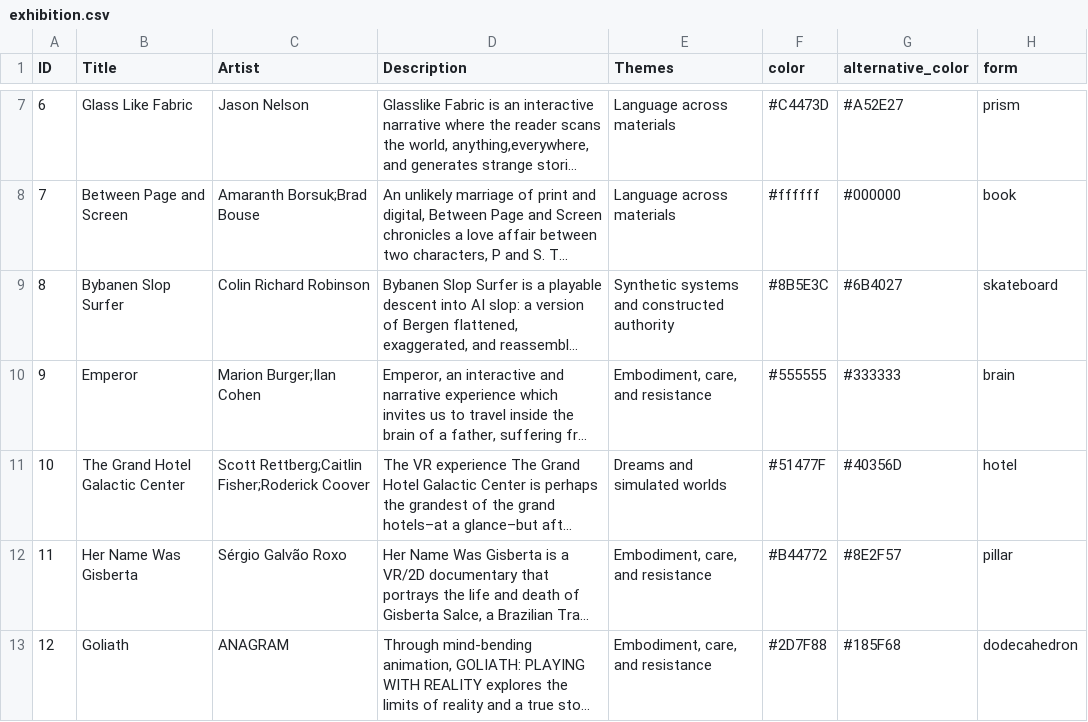
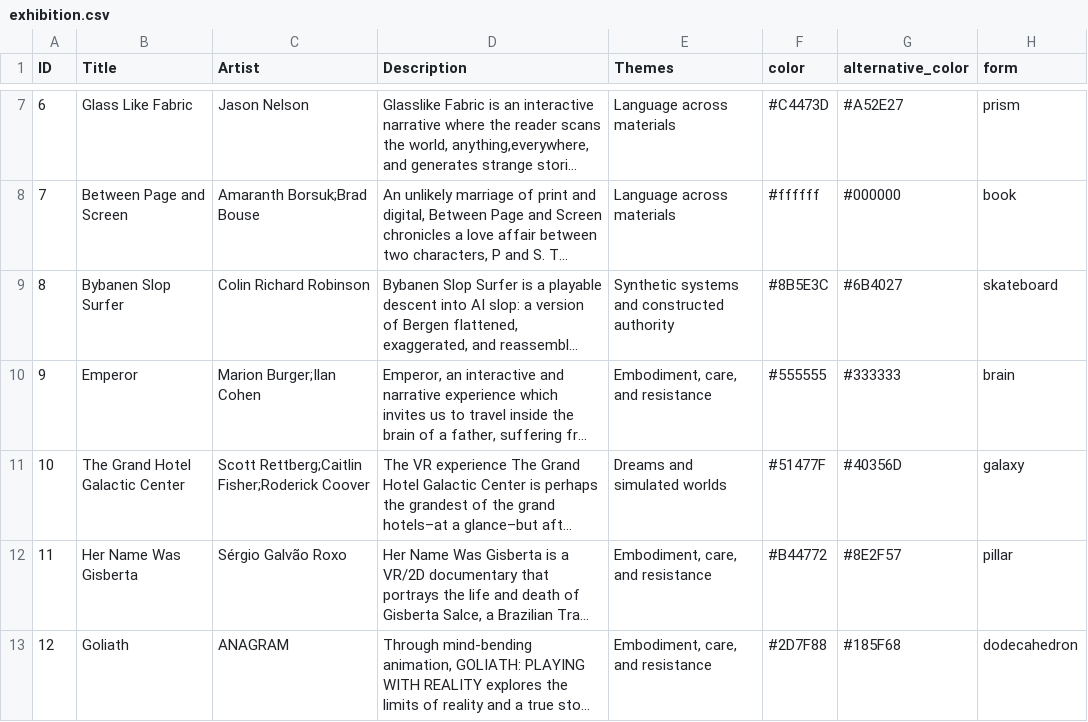
Before and after one commit to Vokabelsalat/after-augmented-reality, a CSV file: public/exhibition.csv, drawn as a sheet; only a part is shown, gaps mark what is left out; long unchanged cells end in …; the diff names each change by its address in the sheet, - before the commit and + after, or states it on an @@ line.

```diff
--- a/public/exhibition.csv
+++ b/public/exhibition.csv
-H11 (form): hotel
+H11 (form): galaxy
```
Also changed, not shown: 22 other files.
